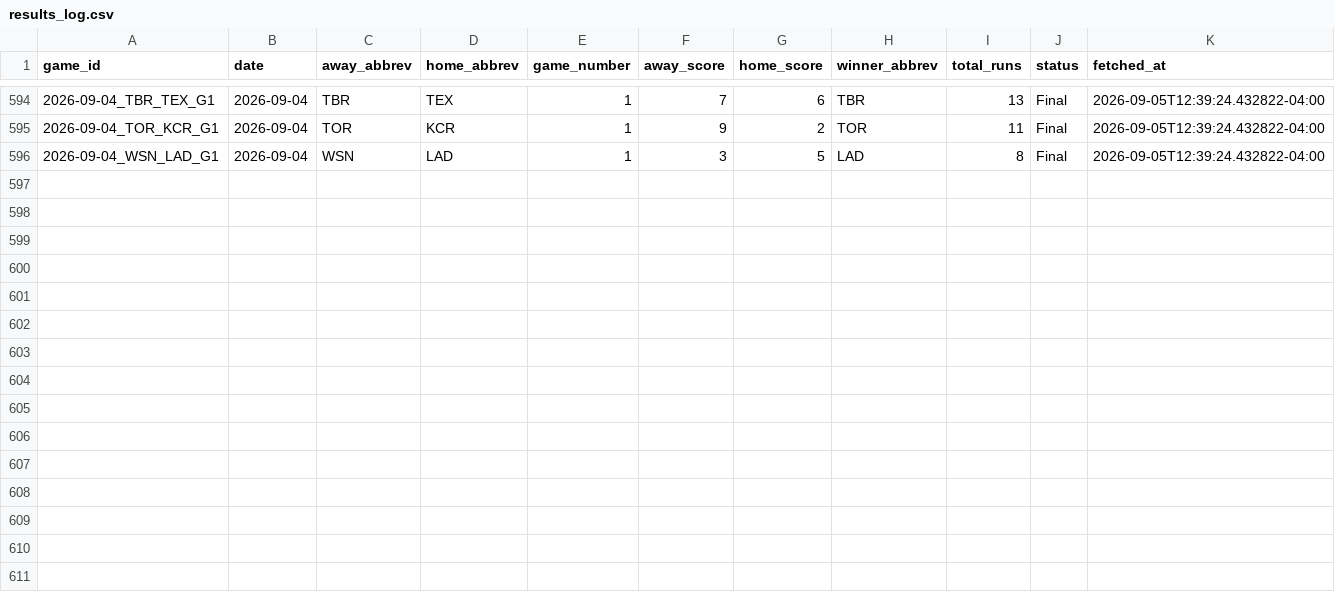
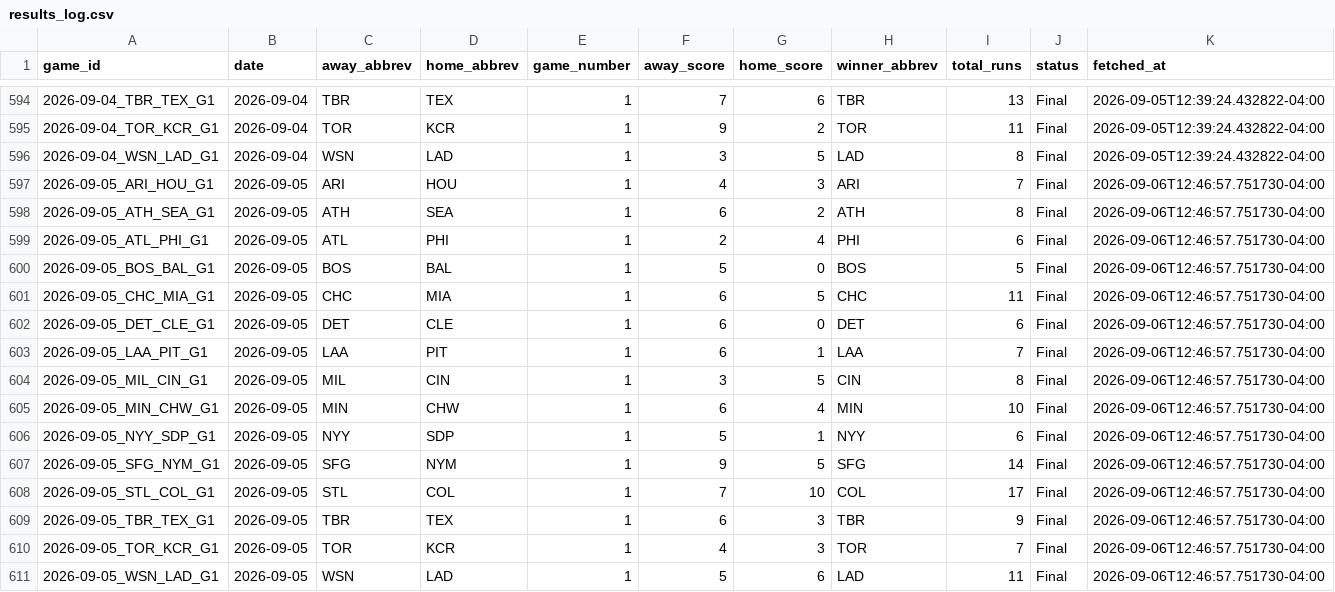
Before and after one commit to hobbescodez/sports, a CSV file: sports/mlb/data/results_log.csv, drawn as a sheet; only a part is shown, gaps mark what is left out.

```diff
--- a/sports/mlb/data/results_log.csv
+++ b/sports/mlb/data/results_log.csv
@@ -596 +596,16 @@ game_id,date,away_abbrev,home_abbrev,game_number,away_score,home_score,winner_ab
 2026-09-04_WSN_LAD_G1,2026-09-04,WSN,LAD,1,3,5,LAD,8,Final,2026-09-05T12:39:24.432822-04:00
+2026-09-05_ARI_HOU_G1,2026-09-05,ARI,HOU,1,4,3,ARI,7,Final,2026-09-06T12:46:57.751730-04:00
+2026-09-05_ATH_SEA_G1,2026-09-05,ATH,SEA,1,6,2,ATH,8,Final,2026-09-06T12:46:57.751730-04:00
+2026-09-05_ATL_PHI_G1,2026-09-05,ATL,PHI,1,2,4,PHI,6,Final,2026-09-06T12:46:57.751730-04:00
+2026-09-05_BOS_BAL_G1,2026-09-05,BOS,BAL,1,5,0,BOS,5,Final,2026-09-06T12:46:57.751730-04:00
+2026-09-05_CHC_MIA_G1,2026-09-05,CHC,MIA,1,6,5,CHC,11,Final,2026-09-06T12:46:57.751730-04:00
+2026-09-05_DET_CLE_G1,2026-09-05,DET,CLE,1,6,0,DET,6,Final,2026-09-06T12:46:57.751730-04:00
+2026-09-05_LAA_PIT_G1,2026-09-05,LAA,PIT,1,6,1,LAA,7,Final,2026-09-06T12:46:57.751730-04:00
+2026-09-05_MIL_CIN_G1,2026-09-05,MIL,CIN,1,3,5,CIN,8,Final,2026-09-06T12:46:57.751730-04:00
+2026-09-05_MIN_CHW_G1,2026-09-05,MIN,CHW,1,6,4,MIN,10,Final,2026-09-06T12:46:57.751730-04:00
+2026-09-05_NYY_SDP_G1,2026-09-05,NYY,SDP,1,5,1,NYY,6,Final,2026-09-06T12:46:57.751730-04:00
+2026-09-05_SFG_NYM_G1,2026-09-05,SFG,NYM,1,9,5,SFG,14,Final,2026-09-06T12:46:57.751730-04:00
+2026-09-05_STL_COL_G1,2026-09-05,STL,COL,1,7,10,COL,17,Final,2026-09-06T12:46:57.751730-04:00
+2026-09-05_TBR_TEX_G1,2026-09-05,TBR,TEX,1,6,3,TBR,9,Final,2026-09-06T12:46:57.751730-04:00
+2026-09-05_TOR_KCR_G1,2026-09-05,TOR,KCR,1,4,3,TOR,7,Final,2026-09-06T12:46:57.751730-04:00
+2026-09-05_WSN_LAD_G1,2026-09-05,WSN,LAD,1,5,6,LAD,11,Final,2026-09-06T12:46:57.751730-04:00
```
Also changed, not shown: sports/mlb/data/predictions_log.csv, 2 other files.
